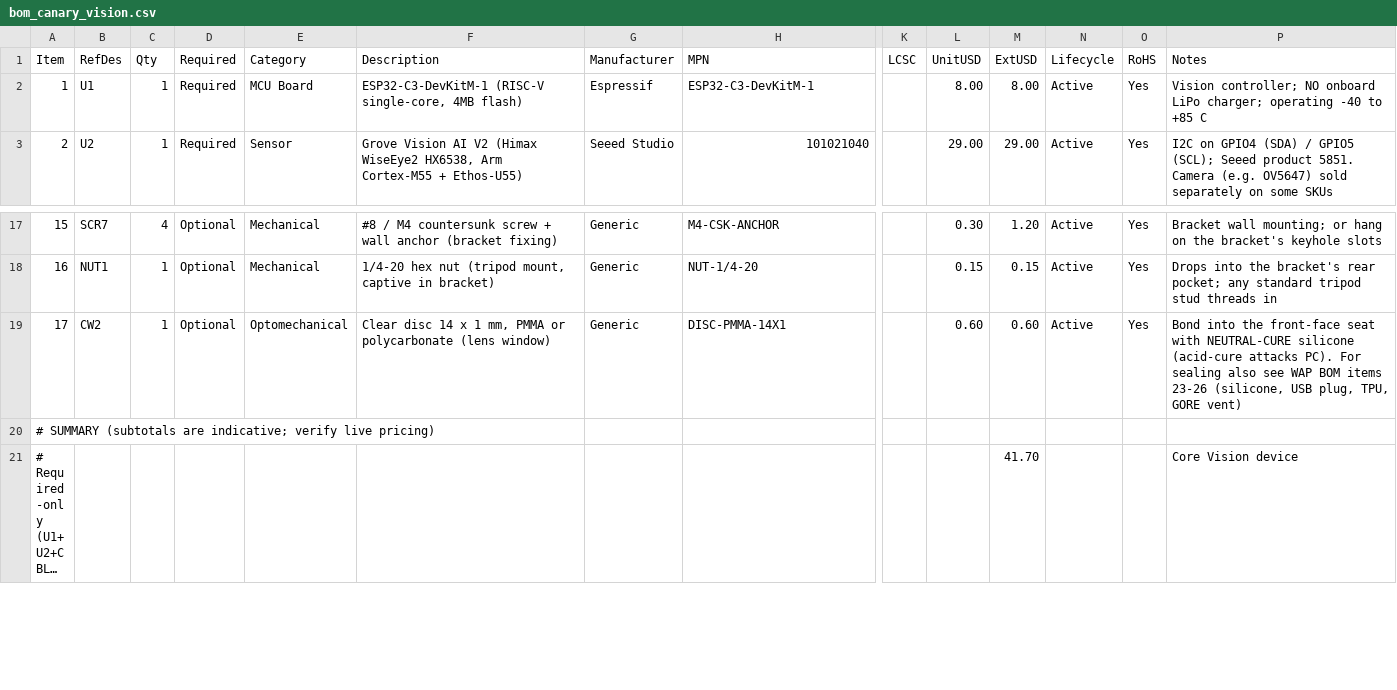
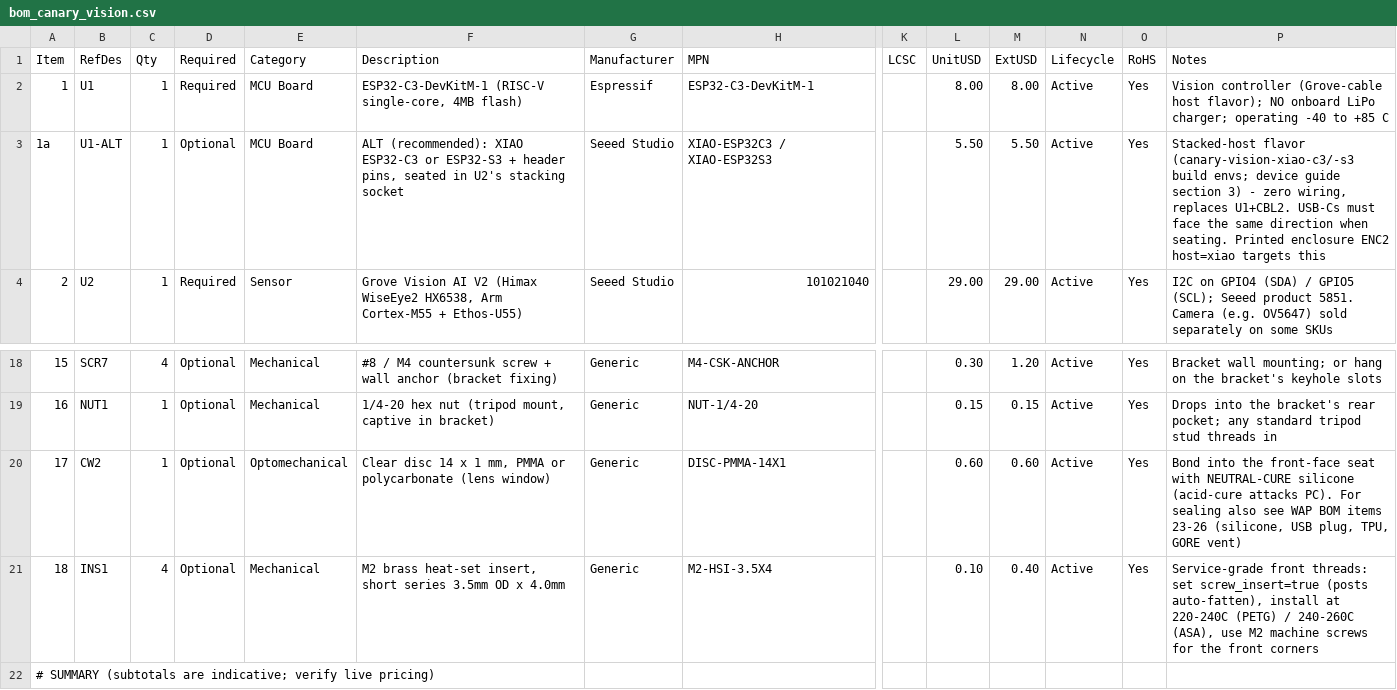
Before and after one commit to kmay89/securaCV, a CSV file: docs/hardware/bom_canary_vision.csv, drawn as a sheet; only a part is shown, gaps mark what is left out; the shorter side is filled out with more unchanged rows; long unchanged cells end in …; rows hold the shown columns only; the diff names each change by its address in the sheet, - before the commit and + after, or states it on an @@ line.

Commit message:
Vision enclosure v0.2: stacked-XIAO host option (follows #786) (#789)

```diff
--- a/docs/hardware/bom_canary_vision.csv
+++ b/docs/hardware/bom_canary_vision.csv
-P2 (Notes): Vision controller; NO onboard…
+P2 (Notes): Vision controller (Grove-cable host flavor); NO onboard…
+row 3: 1a | U1-ALT | 1 | Optional | MCU Board | ALT (recommended): XIAO ESP32-C3 or ESP32-S3 + header pins, seated in U2's stacking socket | Seeed Studio | XIAO-ESP32C3 / XIAO-ESP32S3 |  | 5.50 | 5.50 | Active | Yes | Stacked-host flavor (canary-vision-xiao-c3/-s3 build envs; device guide section 3) - zero wiring, replaces U1+CBL2. USB-Cs must face the same direction when seating. Printed enclosure ENC2 host=xiao targets this
+row 21: 18 | INS1 | 4 | Optional | Mechanical | M2 brass heat-set insert, short series 3.5mm OD x 4.0mm | Generic | M2-HSI-3.5X4 |  | 0.10 | 0.40 | Active | Yes | Service-grade front threads: set screw_insert=true (posts auto-fatten), install at 220-240C (PETG) / 240-260C (ASA), use M2 machine screws for the front corners
```
Also changed, not shown: docs/hardware/bom_canary_wap.csv, 27 other files.
